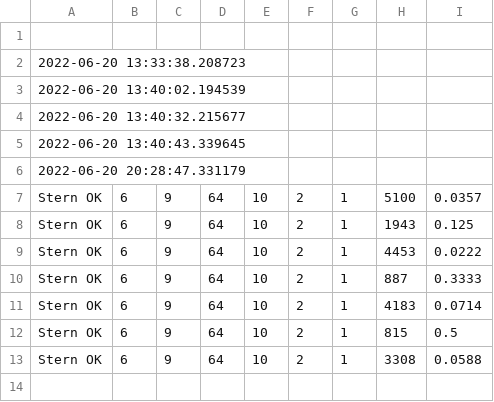
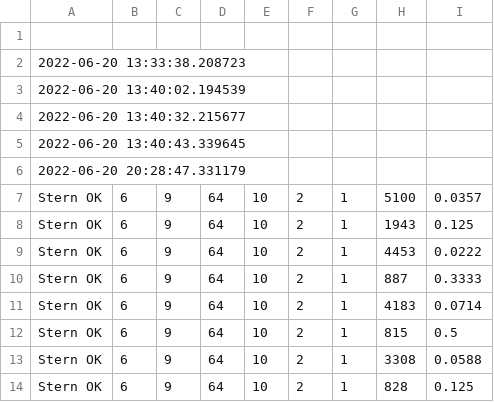
Before and after one commit to konnnGit/mceliece-isd, a CSV file: stats/stern.csv, drawn as a sheet.

Commit message:
exec. results

```diff
--- a/stats/stern.csv
+++ b/stats/stern.csv
@@ -13 +13,2 @@ Stern OK,6,9,64,10,2,1,815,0.5
 Stern OK,6,9,64,10,2,1,3308,0.0588
+Stern OK,6,9,64,10,2,1,828,0.125
```
